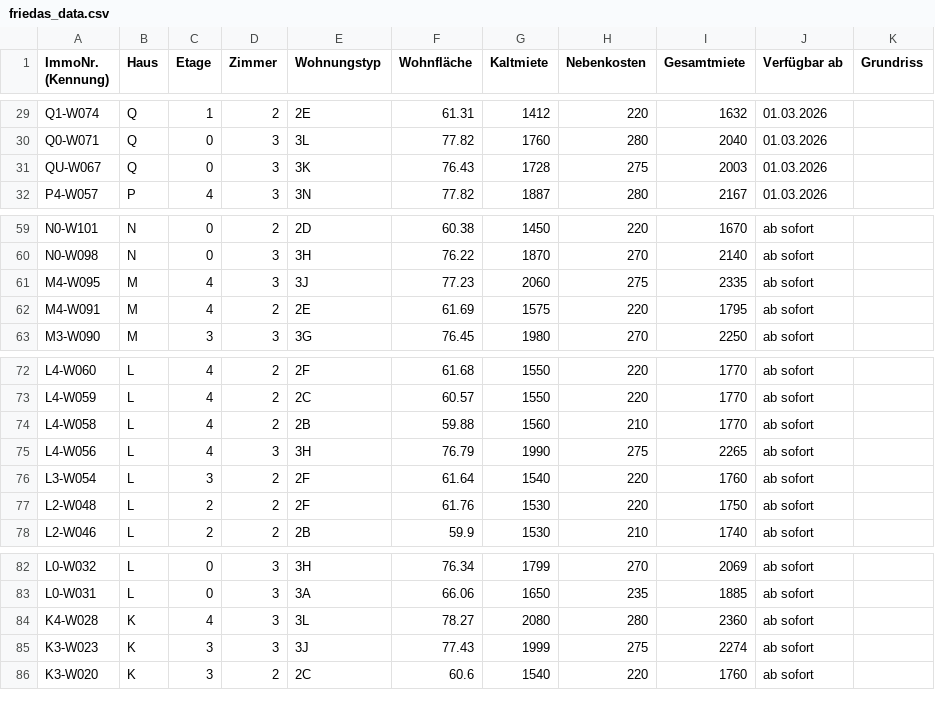
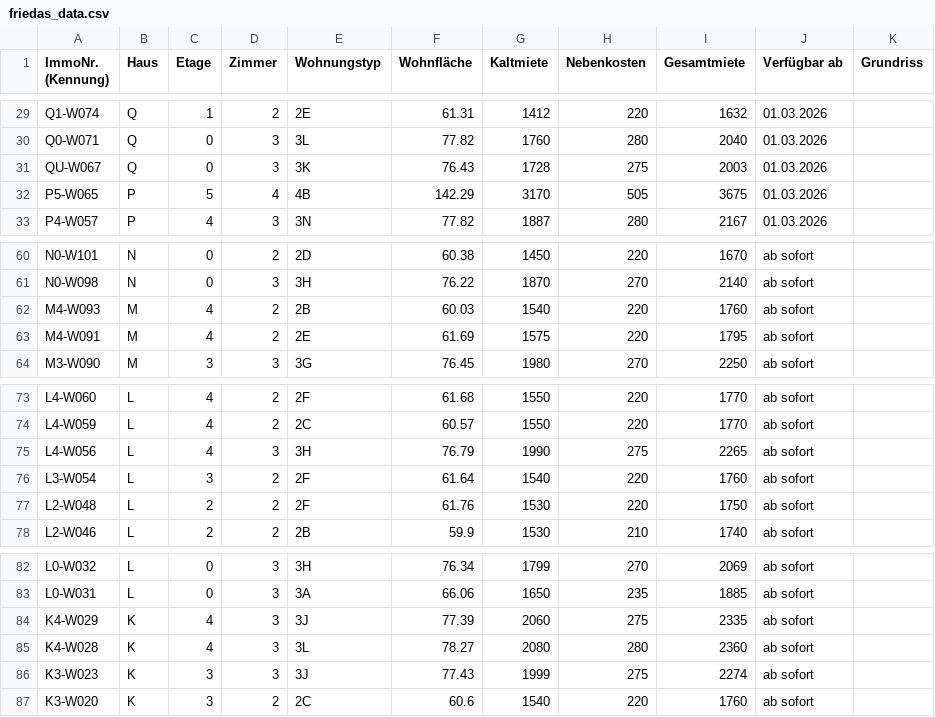
Before and after one commit to kkrainov/friedas-tracker, a CSV file: friedas_data.csv, drawn as a sheet; only a part is shown, gaps mark what is left out; removed rows and columns are numbered as before the commit, all else as after; the diff names each change by its address in the sheet, - before the commit and + after, or states it on an @@ line.

Commit message:
Update: 2026-01-17

```diff
--- a/friedas_data.csv
+++ b/friedas_data.csv
+row 32: P5-W065 | P | 5 | 4 | 4B | 142.29 | 3170 | 505 | 3675 | 01.03.2026
-row 61: M4-W095 | M | 4 | 3 | 3J | 77.23 | 2060 | 275 | 2335 | ab sofort
+row 62: M4-W093 | M | 4 | 2 | 2B | 60.03 | 1540 | 220 | 1760 | ab sofort
-row 74: L4-W058 | L | 4 | 2 | 2B | 59.88 | 1560 | 210 | 1770 | ab sofort
+row 84: K4-W029 | K | 4 | 3 | 3J | 77.39 | 2060 | 275 | 2335 | ab sofort
```
